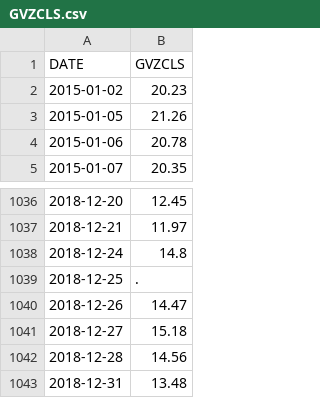
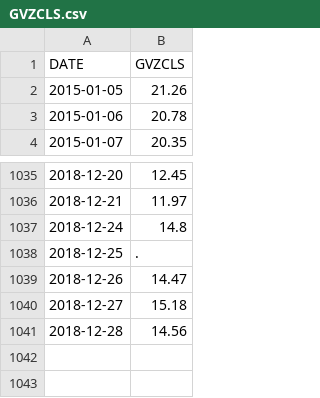
Before and after one commit to ygeunkim/bvhar, a CSV file: data-raw/etf/GVZCLS.csv, drawn as a sheet; only a part is shown, gaps mark what is left out; the diff names each change by its address in the sheet, - before the commit and + after, or states it on an @@ line.

Commit message:
add raw etf vix data and interpolate na

```diff
--- a/data-raw/etf/GVZCLS.csv
+++ b/data-raw/etf/GVZCLS.csv
-row 2: 2015-01-02 | 20.23
-row 1043: 2018-12-31 | 13.48
```
Also changed, not shown: data-raw/etf/OVXCLS.csv, data-raw/etf/VXEEMCLS.csv, 12 other files.
